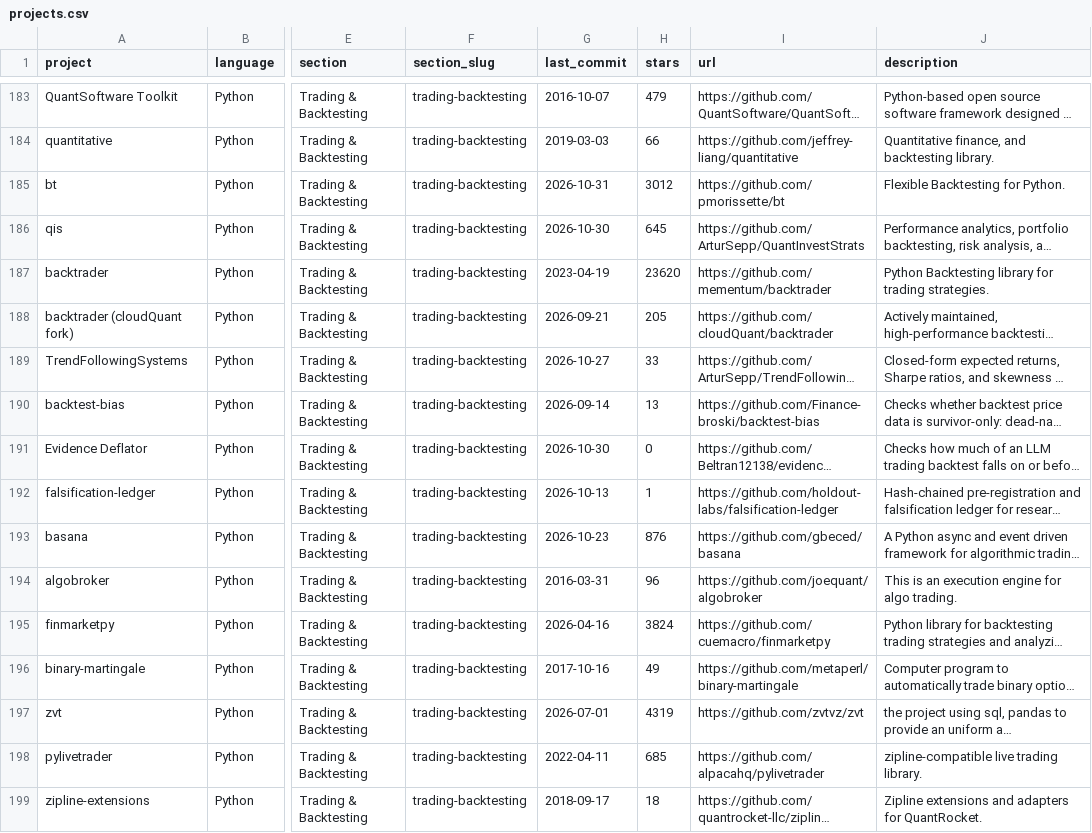
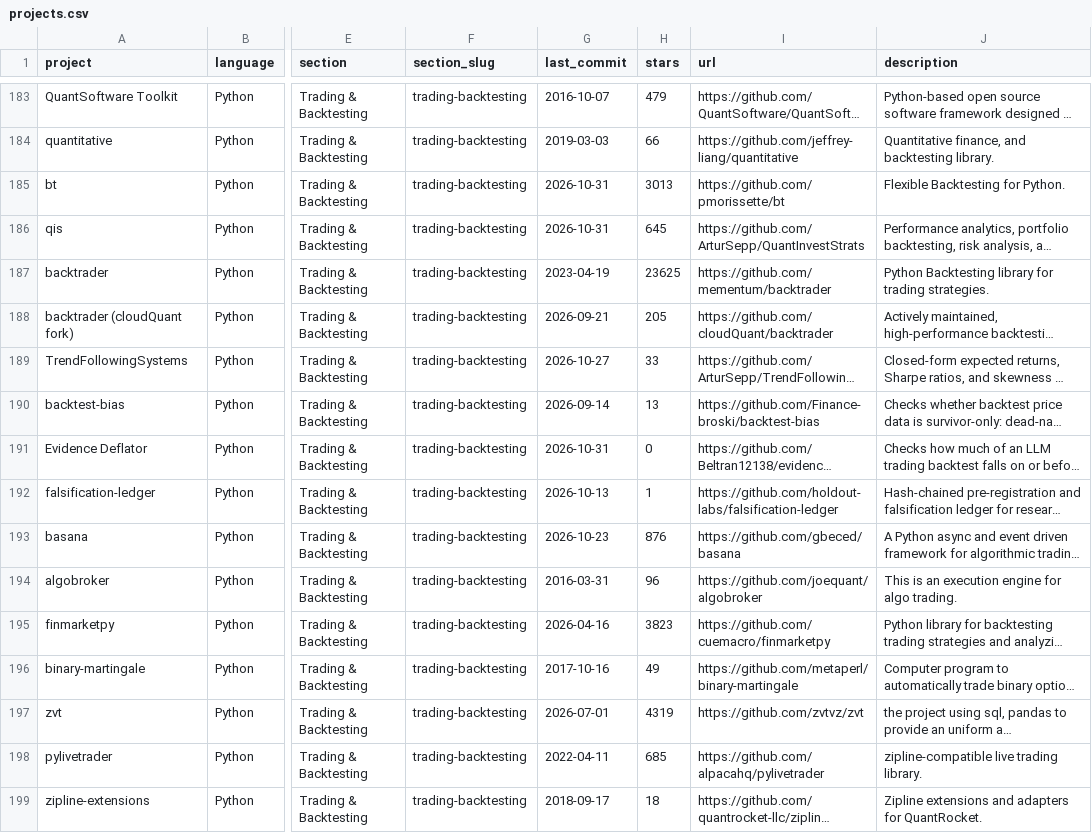
Before and after one commit to KalskiTheDan/awesome-quant, a CSV file: projects.csv, drawn as a sheet; only a part is shown, gaps mark what is left out; long unchanged cells end in …; the diff covers the shown part only; the diff names each change by its address in the sheet, - before the commit and + after, or states it on an @@ line.

```diff
--- a/projects.csv
+++ b/projects.csv
-H185 (stars): 3012
+H185 (stars): 3013
-G186 (last_commit): 2026-10-30
+G186 (last_commit): 2026-10-31
-H187 (stars): 23620
+H187 (stars): 23625
-G191 (last_commit): 2026-10-30
+G191 (last_commit): 2026-10-31
-H195 (stars): 3824
+H195 (stars): 3823
```
Also changed, not shown: 137 edited cells elsewhere in this file, 1 other file.
